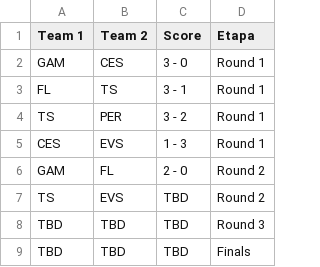
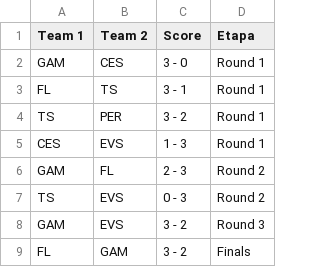
Before and after one commit to BrunodePauloAlmeida/Games_Prediction, a CSV file: 2020_2/VCS_po.csv, drawn as a sheet.

```diff
--- a/2020_2/VCS_po.csv
+++ b/2020_2/VCS_po.csv
@@ -5,5 +5,5 @@
 "CES";"EVS";"1 - 3";"Round 1"
-"GAM";"FL";"2 - 0";"Round 2"
-"TS";"EVS";"TBD";"Round 2"
-"TBD";"TBD";"TBD";"Round 3"
-"TBD";"TBD";"TBD";"Finals"
+"GAM";"FL";"2 - 3";"Round 2"
+"TS";"EVS";"0 - 3";"Round 2"
+"GAM";"EVS";"3 - 2";"Round 3"
+"FL";"GAM";"3 - 2";"Finals"
```
Also changed, not shown: 2020_2/LCK_po.csv, 2020_2/LCS_po.csv, 26 other files.
